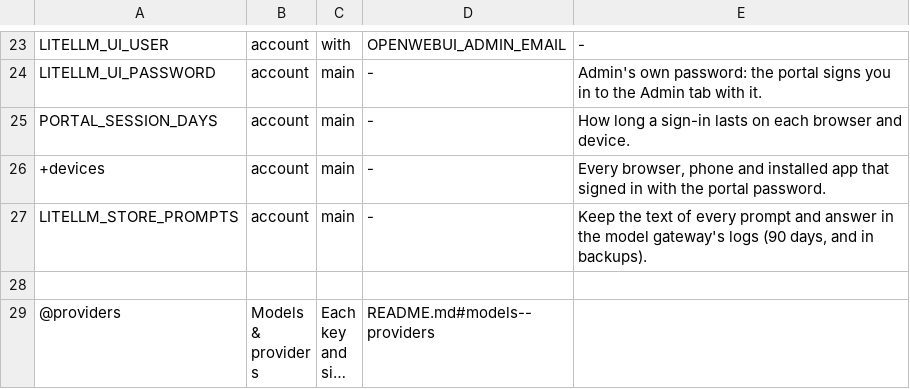
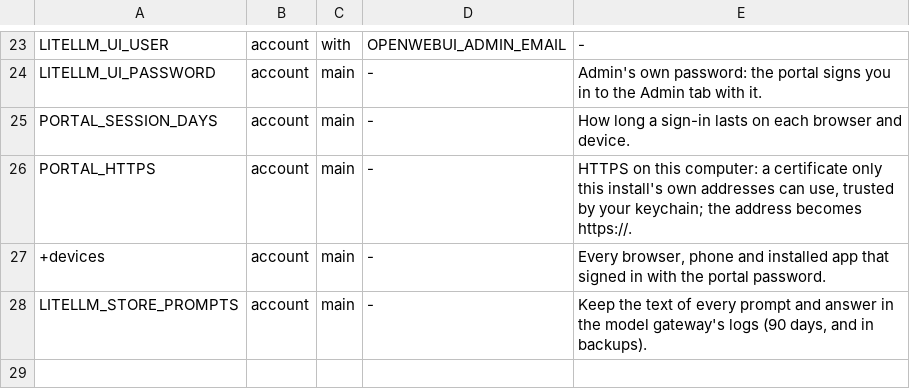
Before and after one commit to JongoDB-Labs/devos-ade, a TSV file: catalog/settings-layout.tsv, drawn as a sheet; only a part is shown, gaps mark what is left out; the shorter side is filled out with more unchanged rows; long unchanged cells end in …; the diff names each change by its address in the sheet, - before the commit and + after, or states it on an @@ line.

```diff
--- a/catalog/settings-layout.tsv
+++ b/catalog/settings-layout.tsv
+row 26: PORTAL_HTTPS | account | main | - | HTTPS on this computer: a certificate only this install's own addresses can use, trusted by your keychain; the address becomes https://.
```
Also changed, not shown: catalog/settings.tsv, 3 other files.
